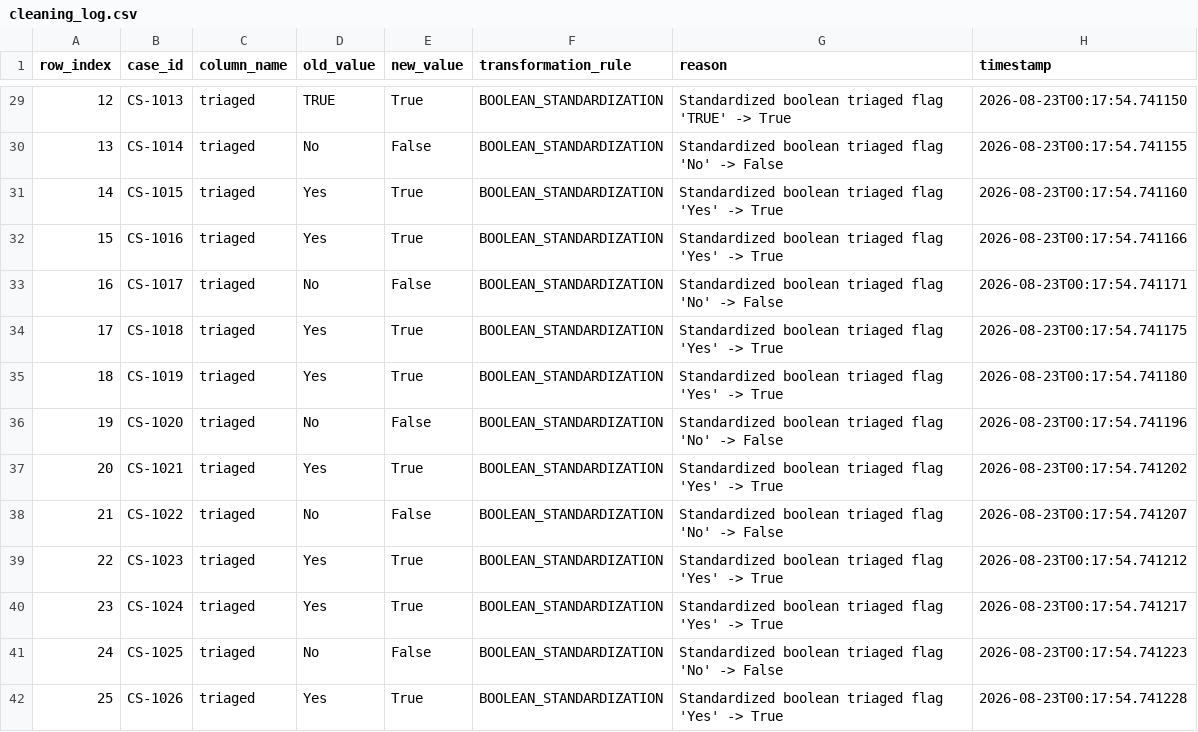
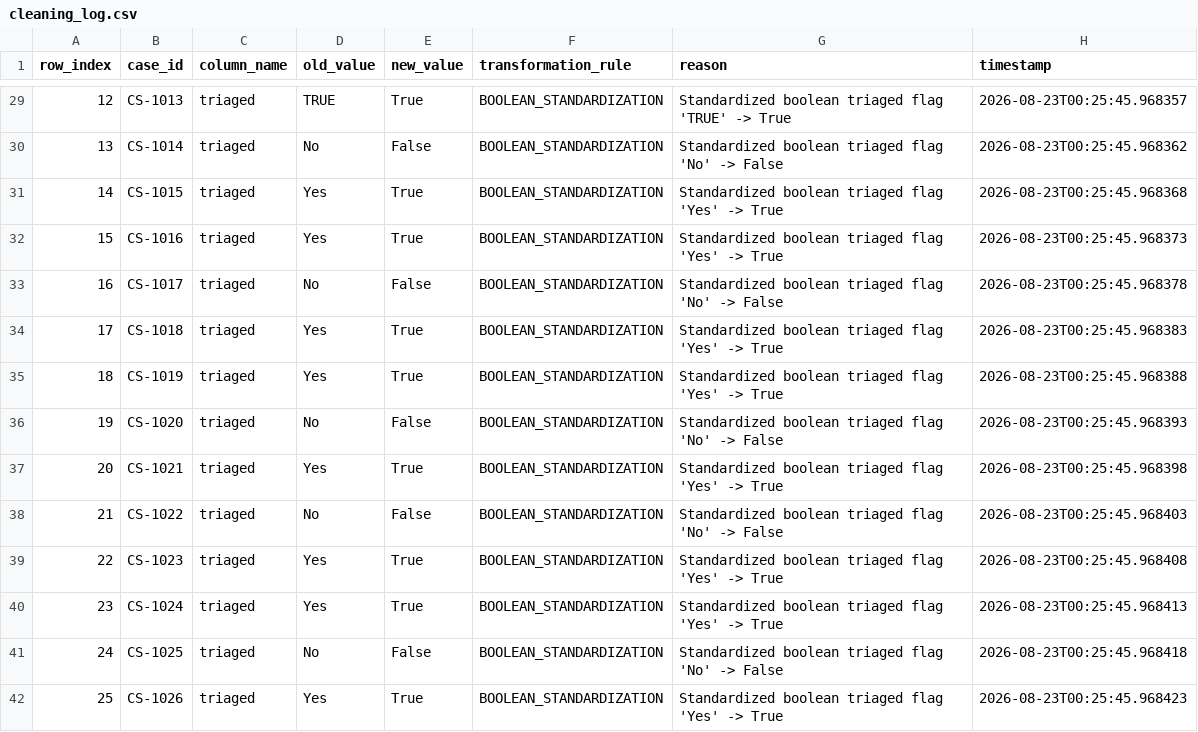
Before and after one commit to Srivengat/Dirty-Data-Real-Decisions, a CSV file: data/logs/cleaning_log.csv, drawn as a sheet; only a part is shown, gaps mark what is left out; the diff covers the shown part only.

```diff
--- a/data/logs/cleaning_log.csv
+++ b/data/logs/cleaning_log.csv
@@ -29,14 +29,14 @@ row_index,case_id,column_name,old_value,new_value,transformation_rule,reason,tim
-12,CS-1013,triaged,TRUE,True,BOOLEAN_STANDARDIZATION,Standardized boolean triaged flag 'TRUE' -> True,2026-08-23T00:17:54.741150
-13,CS-1014,triaged,No,False,BOOLEAN_STANDARDIZATION,Standardized boolean triaged flag 'No' -> False,2026-08-23T00:17:54.741155
-14,CS-1015,triaged,Yes,True,BOOLEAN_STANDARDIZATION,Standardized boolean triaged flag 'Yes' -> True,2026-08-23T00:17:54.741160
-15,CS-1016,triaged,Yes,True,BOOLEAN_STANDARDIZATION,Standardized boolean triaged flag 'Yes' -> True,2026-08-23T00:17:54.741166
-16,CS-1017,triaged,No,False,BOOLEAN_STANDARDIZATION,Standardized boolean triaged flag 'No' -> False,2026-08-23T00:17:54.741171
-17,CS-1018,triaged,Yes,True,BOOLEAN_STANDARDIZATION,Standardized boolean triaged flag 'Yes' -> True,2026-08-23T00:17:54.741175
-18,CS-1019,triaged,Yes,True,BOOLEAN_STANDARDIZATION,Standardized boolean triaged flag 'Yes' -> True,2026-08-23T00:17:54.741180
-19,CS-1020,triaged,No,False,BOOLEAN_STANDARDIZATION,Standardized boolean triaged flag 'No' -> False,2026-08-23T00:17:54.741196
-20,CS-1021,triaged,Yes,True,BOOLEAN_STANDARDIZATION,Standardized boolean triaged flag 'Yes' -> True,2026-08-23T00:17:54.741202
-21,CS-1022,triaged,No,False,BOOLEAN_STANDARDIZATION,Standardized boolean triaged flag 'No' -> False,2026-08-23T00:17:54.741207
-22,CS-1023,triaged,Yes,True,BOOLEAN_STANDARDIZATION,Standardized boolean triaged flag 'Yes' -> True,2026-08-23T00:17:54.741212
-23,CS-1024,triaged,Yes,True,BOOLEAN_STANDARDIZATION,Standardized boolean triaged flag 'Yes' -> True,2026-08-23T00:17:54.741217
-24,CS-1025,triaged,No,False,BOOLEAN_STANDARDIZATION,Standardized boolean triaged flag 'No' -> False,2026-08-23T00:17:54.741223
-25,CS-1026,triaged,Yes,True,BOOLEAN_STANDARDIZATION,Standardized boolean triaged flag 'Yes' -> True,2026-08-23T00:17:54.741228
+12,CS-1013,triaged,TRUE,True,BOOLEAN_STANDARDIZATION,Standardized boolean triaged flag 'TRUE' -> True,2026-08-23T00:25:45.968357
+13,CS-1014,triaged,No,False,BOOLEAN_STANDARDIZATION,Standardized boolean triaged flag 'No' -> False,2026-08-23T00:25:45.968362
+14,CS-1015,triaged,Yes,True,BOOLEAN_STANDARDIZATION,Standardized boolean triaged flag 'Yes' -> True,2026-08-23T00:25:45.968368
+15,CS-1016,triaged,Yes,True,BOOLEAN_STANDARDIZATION,Standardized boolean triaged flag 'Yes' -> True,2026-08-23T00:25:45.968373
+16,CS-1017,triaged,No,False,BOOLEAN_STANDARDIZATION,Standardized boolean triaged flag 'No' -> False,2026-08-23T00:25:45.968378
+17,CS-1018,triaged,Yes,True,BOOLEAN_STANDARDIZATION,Standardized boolean triaged flag 'Yes' -> True,2026-08-23T00:25:45.968383
+18,CS-1019,triaged,Yes,True,BOOLEAN_STANDARDIZATION,Standardized boolean triaged flag 'Yes' -> True,2026-08-23T00:25:45.968388
+19,CS-1020,triaged,No,False,BOOLEAN_STANDARDIZATION,Standardized boolean triaged flag 'No' -> False,2026-08-23T00:25:45.968393
+20,CS-1021,triaged,Yes,True,BOOLEAN_STANDARDIZATION,Standardized boolean triaged flag 'Yes' -> True,2026-08-23T00:25:45.968398
+21,CS-1022,triaged,No,False,BOOLEAN_STANDARDIZATION,Standardized boolean triaged flag 'No' -> False,2026-08-23T00:25:45.968403
+22,CS-1023,triaged,Yes,True,BOOLEAN_STANDARDIZATION,Standardized boolean triaged flag 'Yes' -> True,2026-08-23T00:25:45.968408
+23,CS-1024,triaged,Yes,True,BOOLEAN_STANDARDIZATION,Standardized boolean triaged flag 'Yes' -> True,2026-08-23T00:25:45.968413
+24,CS-1025,triaged,No,False,BOOLEAN_STANDARDIZATION,Standardized boolean triaged flag 'No' -> False,2026-08-23T00:25:45.968418
+25,CS-1026,triaged,Yes,True,BOOLEAN_STANDARDIZATION,Standardized boolean triaged flag 'Yes' -> True,2026-08-23T00:25:45.968423
```
Also changed, not shown: 142 edited cells elsewhere in this file, 4 other files.
